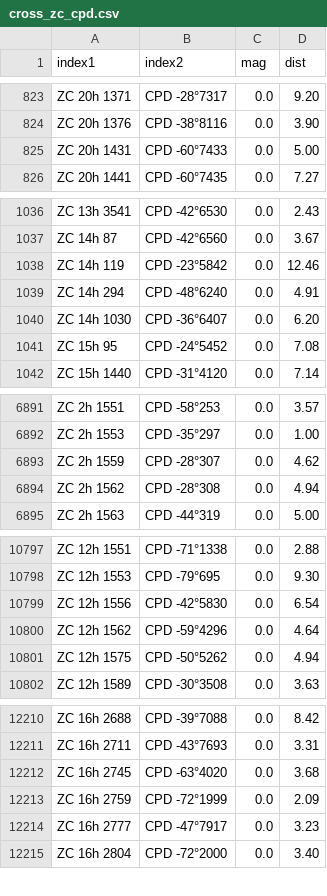
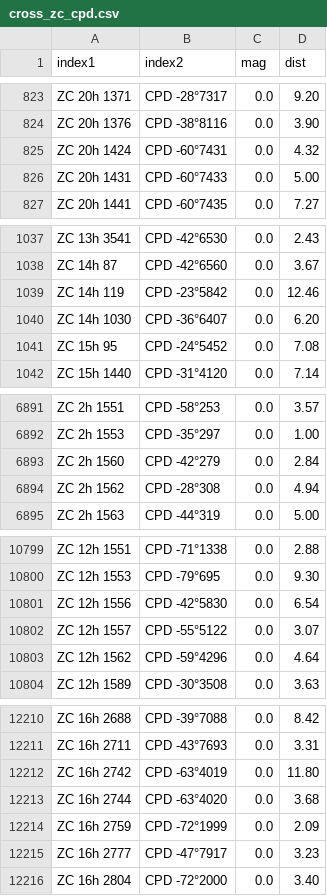
Before and after one commit to aureus123/catalogs, a CSV file: results/cross/cross_zc_cpd.csv, drawn as a sheet; only a part is shown, gaps mark what is left out; the diff covers the shown part only.

```diff
--- a/results/cross/cross_zc_cpd.csv
+++ b/results/cross/cross_zc_cpd.csv
@@ -824,2 +824,3 @@ ZC 20h 1371,CPD -28°7317,0.0,9.20
 ZC 20h 1376,CPD -38°8116,0.0,3.90
+ZC 20h 1424,CPD -60°7431,0.0,4.32
 ZC 20h 1431,CPD -60°7433,0.0,5.00
@@ -1038,3 +1039,2 @@ ZC 14h 87,CPD -42°6560,0.0,3.67
 ZC 14h 119,CPD -23°5842,0.0,12.46
-ZC 14h 294,CPD -48°6240,0.0,4.91
 ZC 14h 1030,CPD -36°6407,0.0,6.20
@@ -6892,3 +6892,3 @@ ZC 2h 1551,CPD -58°253,0.0,3.57
 ZC 2h 1553,CPD -35°297,0.0,1.00
-ZC 2h 1559,CPD -28°307,0.0,4.62
+ZC 2h 1560,CPD -42°279,0.0,2.84
 ZC 2h 1562,CPD -28°308,0.0,4.94
@@ -10799,4 +10801,4 @@ ZC 12h 1553,CPD -79°695,0.0,9.30
 ZC 12h 1556,CPD -42°5830,0.0,6.54
+ZC 12h 1557,CPD -55°5122,0.0,3.07
 ZC 12h 1562,CPD -59°4296,0.0,4.64
-ZC 12h 1575,CPD -50°5262,0.0,4.94
 ZC 12h 1589,CPD -30°3508,0.0,3.63
@@ -12211,3 +12211,4 @@ ZC 16h 2688,CPD -39°7088,0.0,8.42
 ZC 16h 2711,CPD -43°7693,0.0,3.31
-ZC 16h 2745,CPD -63°4020,0.0,3.68
+ZC 16h 2742,CPD -63°4019,0.0,11.80
+ZC 16h 2744,CPD -63°4020,0.0,3.68
 ZC 16h 2759,CPD -72°1999,0.0,2.09
```
Also changed, not shown: 5 added rows, 5 removed rows and 12 edited cells elsewhere in this file, results/cross/cross_zc_cd.csv, results/cross/cross_zc_hd.csv, 14 other files.
